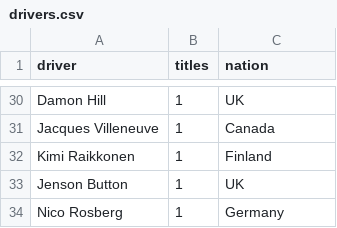
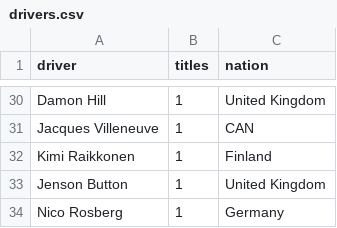
Before and after one commit to mykillandjello/mykillandjello.github.io, a CSV file: drivers.csv, drawn as a sheet; only a part is shown, gaps mark what is left out; the diff covers the shown part only; the diff names each change by its address in the sheet, - before the commit and + after, or states it on an @@ line.

```diff
--- a/drivers.csv
+++ b/drivers.csv
-C30 (nation): UK
+C30 (nation): United Kingdom
-C31 (nation): Canada
+C31 (nation): CAN
-C33 (nation): UK
+C33 (nation): United Kingdom
```
Also changed, not shown: 12 edited cells elsewhere in this file, constructors.csv, 1 other file.
